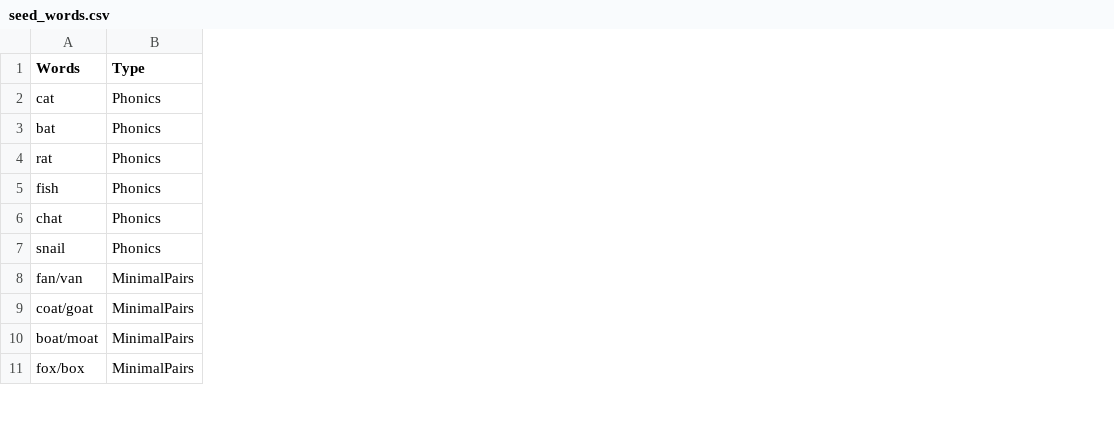
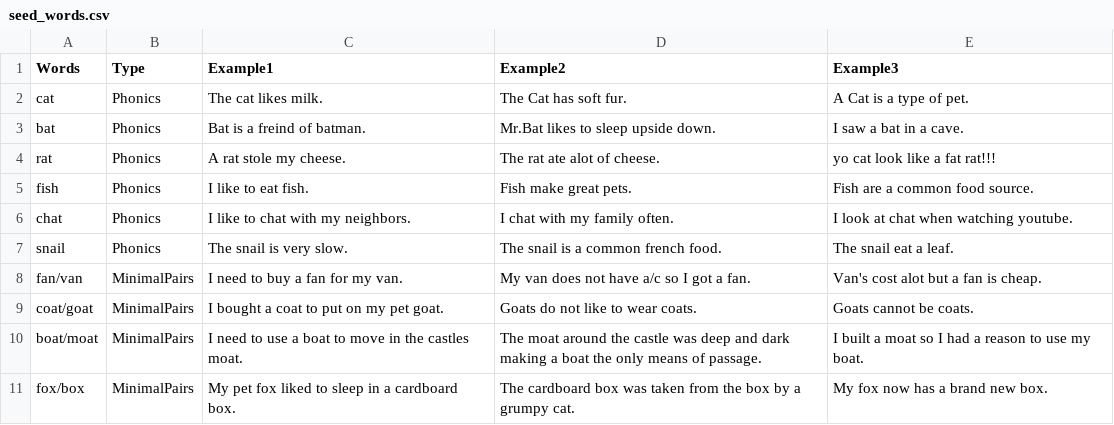
Before and after one commit to WitherTigher/Capstone-Project-RW, a CSV file: lib/assets/seed_words.csv, drawn as a sheet; only a part is shown; the diff names each change by its address in the sheet, - before the commit and + after, or states it on an @@ line.

Commit message:
updated the wordlist to have 3 examples for every word

```diff
--- a/lib/assets/seed_words.csv
+++ b/lib/assets/seed_words.csv
+column C (Example1), rows 2-11: The cat likes milk. | Bat is a freind of batman. | A rat stole my cheese. | I like to eat fish. | I like to chat with my neighbors. | The snail is very slow. | I need to buy a fan for my van. | I bought a coat to put on my pet goat. | I need to use a boat to move in the castles moat. | My pet fox liked to sleep in a cardboard box.
+column D (Example2), rows 2-11: The Cat has soft fur. | Mr.Bat likes to sleep upside down. | The rat ate alot of cheese. | Fish make great pets. | I chat with my family often. | The snail is a common french food. | My van does not have a/c so I got a fan. | Goats do not like to wear coats. | The moat around the castle was deep and dark making a boat the only means of passage. | The cardboard box was taken from the box by a grumpy cat.
+column E (Example3), rows 2-11: A Cat is a type of pet. | I saw a bat in a cave. | yo cat look like a fat rat!!! | Fish are a common food source. | I look at chat when watching youtube. | The snail eat a leaf. | Van's cost alot but a fan is cheap. | Goats cannot be coats. | I built a moat so I had a reason to use my boat. | My fox now has a brand new box.
```
